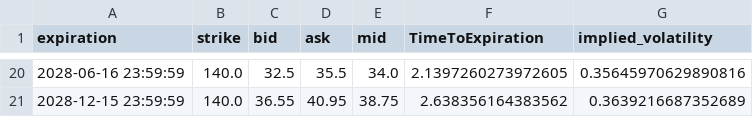
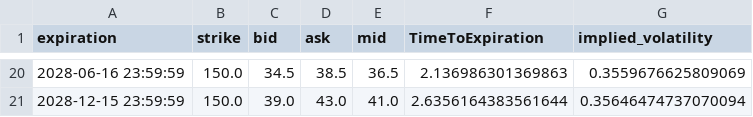
Before and after one commit to Gab1trs/Market-Dashboard, a CSV file: options/Crude_Oil_options.csv, drawn as a sheet; only a part is shown, gaps mark what is left out; the diff covers the shown part only.

```diff
--- a/options/Crude_Oil_options.csv
+++ b/options/Crude_Oil_options.csv
@@ -20,2 +20,2 @@ expiration,strike,bid,ask,mid,TimeToExpiration,implied_volatility
-2028-06-16 23:59:59,140.0,32.5,35.5,34.0,2.1397260273972605,0.35645970629890816
-2028-12-15 23:59:59,140.0,36.55,40.95,38.75,2.638356164383562,0.3639216687352689
+2028-06-16 23:59:59,150.0,34.5,38.5,36.5,2.136986301369863,0.3559676625809069
+2028-12-15 23:59:59,150.0,39.0,43.0,41.0,2.6356164383561644,0.35646474737070094
```
Also changed, not shown: 108 edited cells elsewhere in this file, data/Inflation_Bond_data.csv, data/SPY_data.csv, 42 other files.
